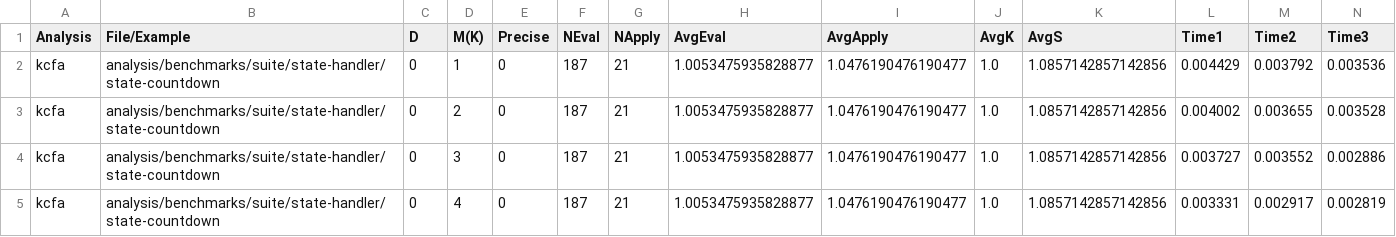
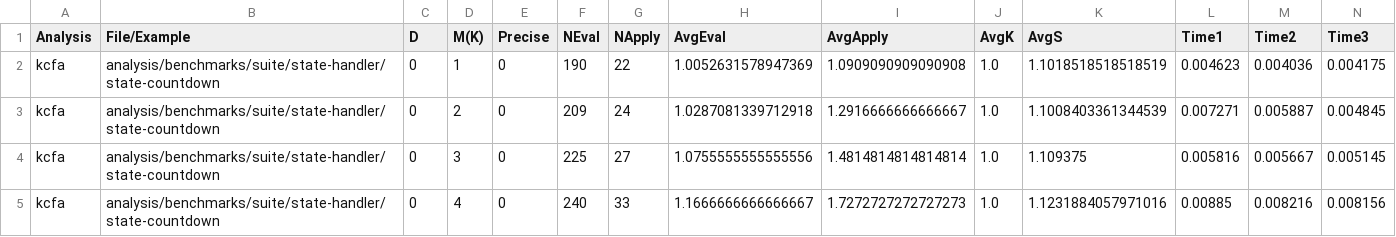
Before and after one commit to TimWhiting/koka, a CSV file: benchmarks/results/suite/state-handler/kcfa-0-6.csv, drawn as a sheet; only a part is shown; the diff covers the shown part only.

```diff
--- a/benchmarks/results/suite/state-handler/kcfa-0-6.csv
+++ b/benchmarks/results/suite/state-handler/kcfa-0-6.csv
@@ -1,5 +1,5 @@
 Analysis,File/Example,D,M(K),Precise,NEval,NApply,AvgEval,AvgApply,AvgK,AvgS,Time1,Time2,Time3
-kcfa,analysis/benchmarks/suite/state-handler/state-countdown,0,1,0,187,21,1.0053475935828877,1.0476190476190477,1.0,1.0857142857142856,0.004429,0.003792,0.003536
-kcfa,analysis/benchmarks/suite/state-handler/state-countdown,0,2,0,187,21,1.0053475935828877,1.0476190476190477,1.0,1.0857142857142856,0.004002,0.003655,0.003528
-kcfa,analysis/benchmarks/suite/state-handler/state-countdown,0,3,0,187,21,1.0053475935828877,1.0476190476190477,1.0,1.0857142857142856,0.003727,0.003552,0.002886
-kcfa,analysis/benchmarks/suite/state-handler/state-countdown,0,4,0,187,21,1.0053475935828877,1.0476190476190477,1.0,1.0857142857142856,0.003331,0.002917,0.002819
+kcfa,analysis/benchmarks/suite/state-handler/state-countdown,0,1,0,190,22,1.0052631578947369,1.0909090909090908,1.0,1.1018518518518519,0.004623,0.004036,0.004175
+kcfa,analysis/benchmarks/suite/state-handler/state-countdown,0,2,0,209,24,1.0287081339712918,1.2916666666666667,1.0,1.1008403361344539,0.007271,0.005887,0.004845
+kcfa,analysis/benchmarks/suite/state-handler/state-countdown,0,3,0,225,27,1.0755555555555556,1.4814814814814814,1.0,1.109375,0.005816,0.005667,0.005145
+kcfa,analysis/benchmarks/suite/state-handler/state-countdown,0,4,0,240,33,1.1666666666666667,1.7272727272727273,1.0,1.1231884057971016,0.00885,0.008216,0.008156
```
Also changed, not shown: 16 edited cells elsewhere in this file, benchmarks/results/handlers/vec/kcfa-0-6.csv, benchmarks/results/suite/basic/kcfa-0-6.csv, 17 other files.
